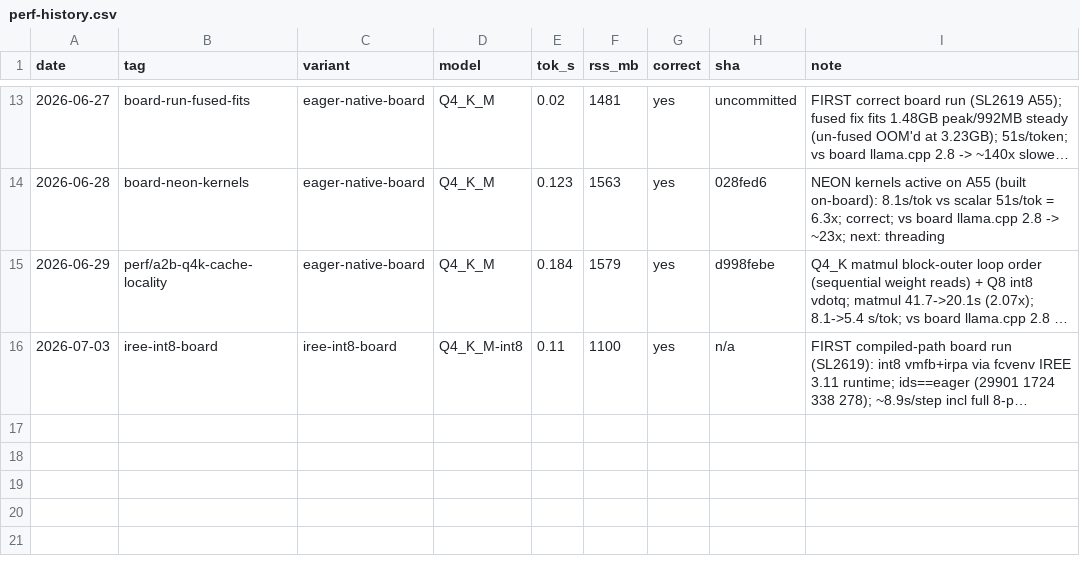
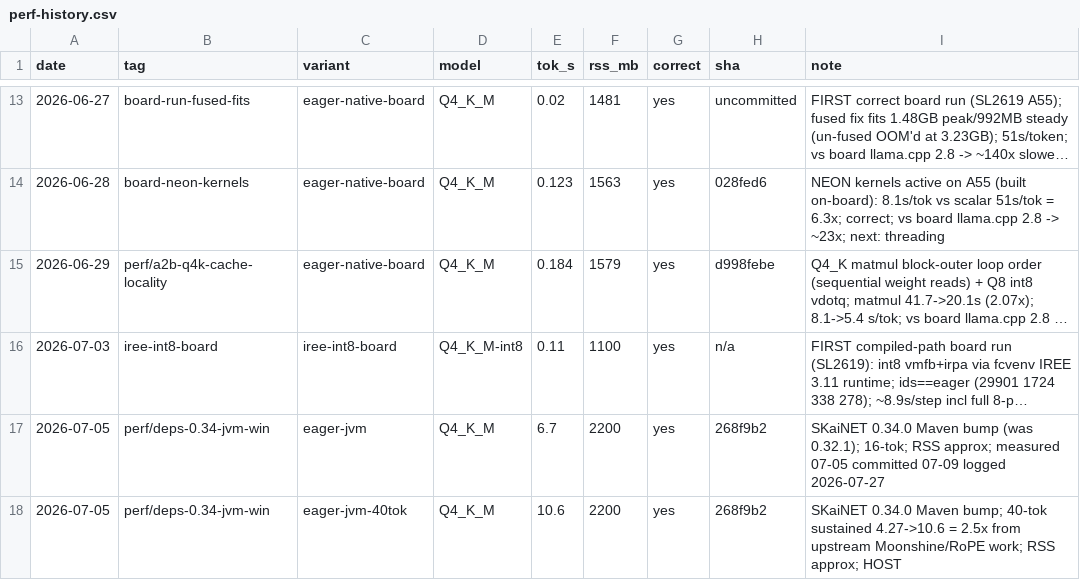
Before and after one commit to SKaiNET-developers/SKaiNET-labs, a CSV file: tinyllama-arm/docs/perf-history.csv, drawn as a sheet; only a part is shown, gaps mark what is left out; long unchanged cells end in …; the diff names each change by its address in the sheet, - before the commit and + after, or states it on an @@ line.

```diff
--- a/tinyllama-arm/docs/perf-history.csv
+++ b/tinyllama-arm/docs/perf-history.csv
+row 17: 2026-07-05 | perf/deps-0.34-jvm-win | eager-jvm | Q4_K_M | 6.7 | 2200 | yes | 268f9b2 | SKaiNET 0.34.0 Maven bump (was 0.32.1); 16-tok; RSS approx; measured 07-05 committed 07-09 logged 2026-07-27
+row 18: 2026-07-05 | perf/deps-0.34-jvm-win | eager-jvm-40tok | Q4_K_M | 10.6 | 2200 | yes | 268f9b2 | SKaiNET 0.34.0 Maven bump; 40-tok sustained 4.27->10.6 = 2.5x from upstream Moonshine/RoPE work; RSS approx; HOST
```
Also changed, not shown: 1 other file.
